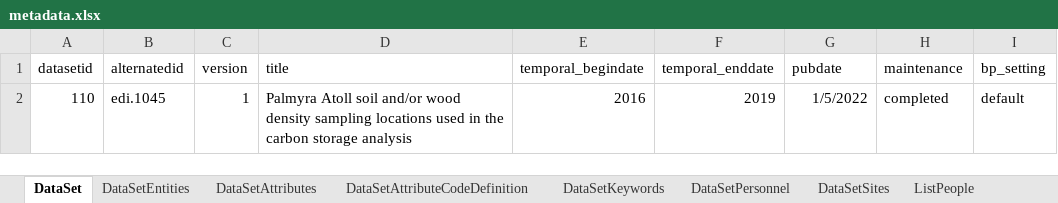
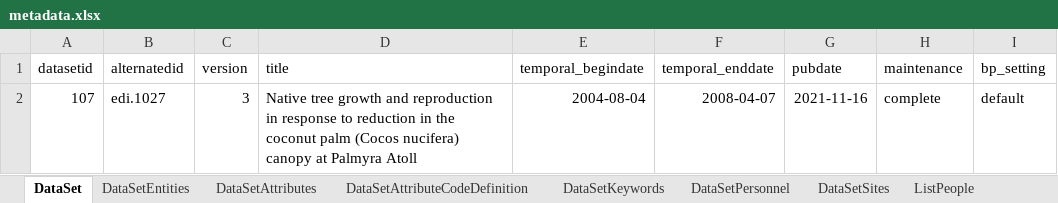
Before and after one commit to padl-project/alex-w-data, an Excel workbook: 4.project.107/metadata.xlsx, sheet DataSet, drawn as a sheet; values as stored, in another font and other column widths than the file's, no borders; removed rows and columns are numbered as before the commit, all else as after; the diff names each change by its address in the sheet, - before the commit and + after, or states it on an @@ line.

```diff
--- a/4.project.107/metadata.xlsx (sheet DataSet)
+++ b/4.project.107/metadata.xlsx (sheet DataSet)
-row 2: 110 | edi.1045 | 1 | Palmyra Atoll soil and/or wood density sampling locations used in the carbon storage analysis | 2016 | 2019 | 1/5/2022 | completed | default
+row 2: 107 | edi.1027 | 3 | Native tree growth and reproduction in response to reduction in the coconut palm (Cocos nucifera) canopy at Palmyra Atoll | 2004-08-04 | 2008-04-07 | 2021-11-16 | complete | default
```
Also changed, not shown: sheet DataSetAttributes, sheet DataSetAttributeCodeDefinition, sheet DataSetPersonnel, sheet DataSetKeywords, sheet DataSetEntities, sheet ListPeople, 1 more sheet, 5 other files.
